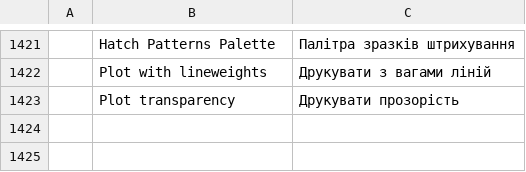
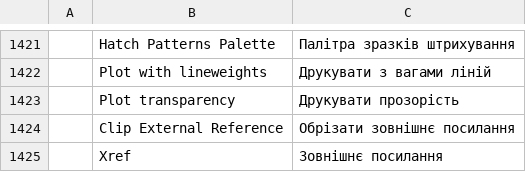
Before and after one commit to almubarak09hussain-ux/cadcraft, a TSV file: crates/ui-egui/src/i18n/uk.tsv, drawn as a sheet; only a part is shown, gaps mark what is left out; the diff names each change by its address in the sheet, - before the commit and + after, or states it on an @@ line.

```diff
--- a/crates/ui-egui/src/i18n/uk.tsv
+++ b/crates/ui-egui/src/i18n/uk.tsv
+row 1424:  | Clip External Reference | Обрізати зовнішнє посилання
+row 1425:  | Xref | Зовнішнє посилання
```
Also changed, not shown: 49 other files.
